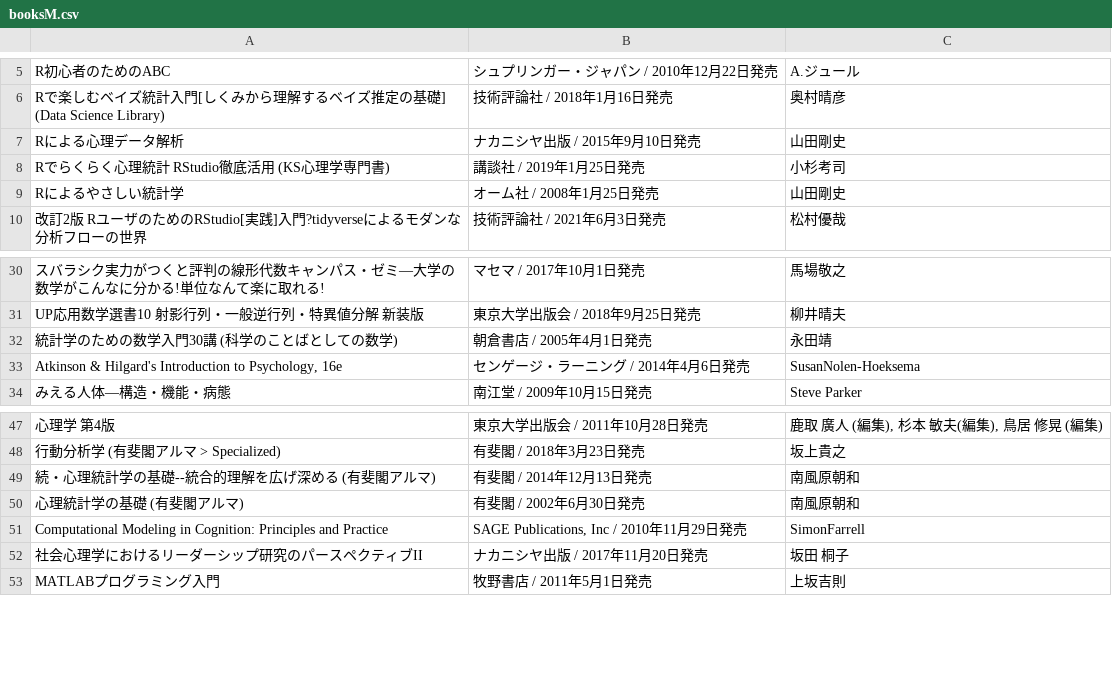
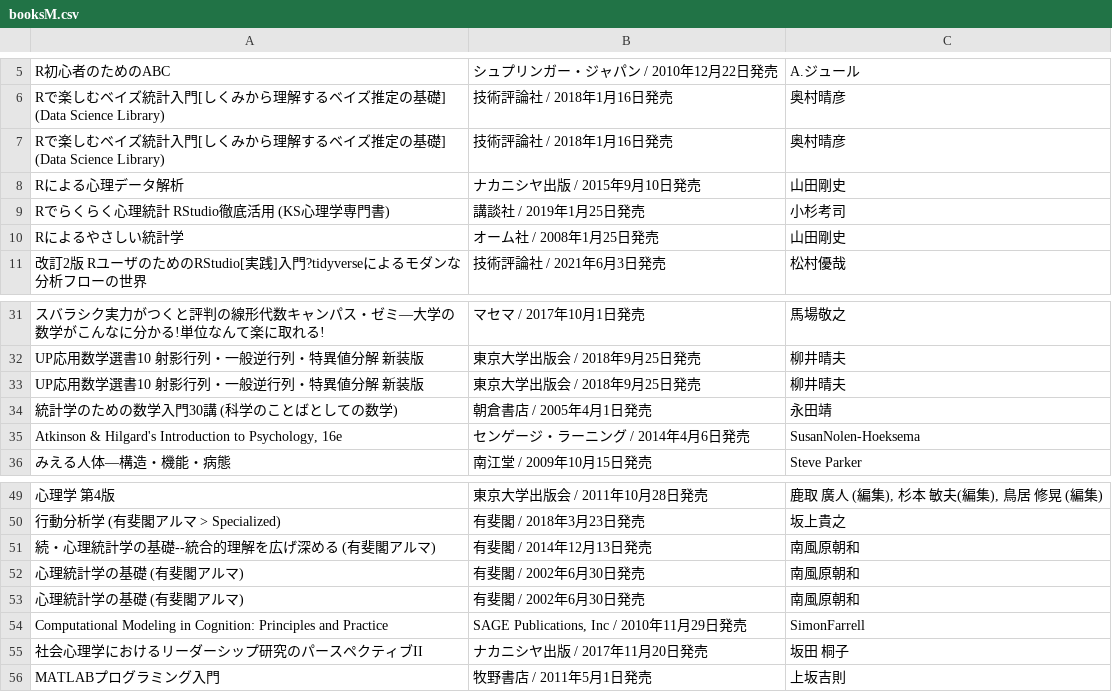
Before and after one commit to mimickobayashi/LibrarySystem_M, a CSV file: booksM.csv, drawn as a sheet; only a part is shown, gaps mark what is left out; the diff names each change by its address in the sheet, - before the commit and + after, or states it on an @@ line.

Commit message:
Update booksM.csv

```diff
--- a/booksM.csv
+++ b/booksM.csv
+row 7: Rで楽しむベイズ統計入門[しくみから理解するベイズ推定の基礎] (Data Science Library) | 技術評論社 / 2018年1月16日発売 | 奥村晴彦
+row 33: UP応用数学選書10 射影行列・一般逆行列・特異値分解 新装版 | 東京大学出版会 / 2018年9月25日発売 | 柳井晴夫
+row 52: 心理統計学の基礎 (有斐閣アルマ) | 有斐閣 / 2002年6月30日発売 | 南風原朝和
```
